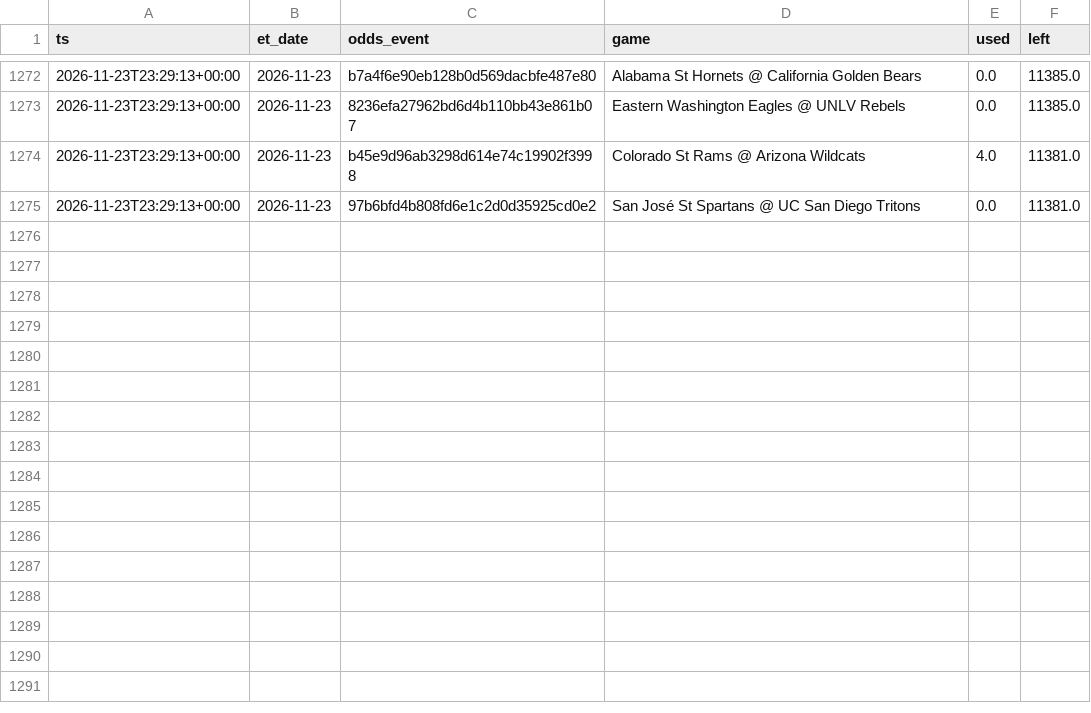
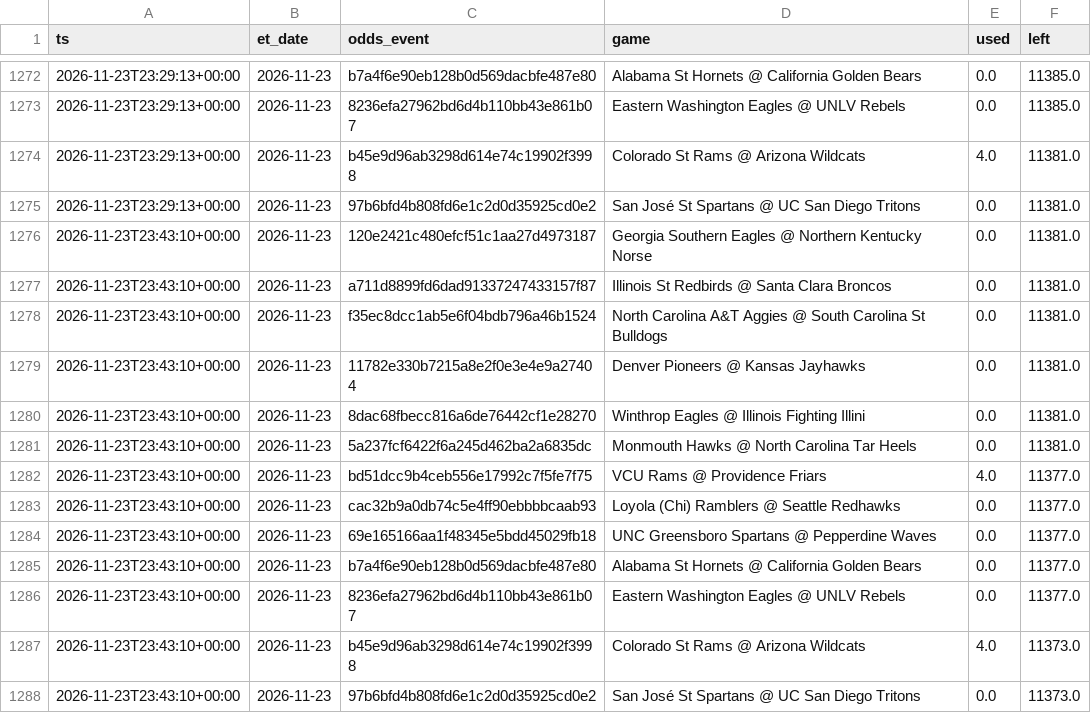
Before and after one commit to jlwin1995-alt/CBB, a CSV file: data/log/credits.csv, drawn as a sheet; only a part is shown, gaps mark what is left out; the diff names each change by its address in the sheet, - before the commit and + after, or states it on an @@ line.

```diff
--- a/data/log/credits.csv
+++ b/data/log/credits.csv
+row 1276: 2026-11-23T23:43:10+00:00 | 2026-11-23 | 120e2421c480efcf51c1aa27d4973187 | Georgia Southern Eagles @ Northern Kentucky Norse | 0.0 | 11381.0
+row 1277: 2026-11-23T23:43:10+00:00 | 2026-11-23 | a711d8899fd6dad91337247433157f87 | Illinois St Redbirds @ Santa Clara Broncos | 0.0 | 11381.0
+row 1278: 2026-11-23T23:43:10+00:00 | 2026-11-23 | f35ec8dcc1ab5e6f04bdb796a46b1524 | North Carolina A&T Aggies @ South Carolina St Bulldogs | 0.0 | 11381.0
+row 1279: 2026-11-23T23:43:10+00:00 | 2026-11-23 | 11782e330b7215a8e2f0e3e4e9a27404 | Denver Pioneers @ Kansas Jayhawks | 0.0 | 11381.0
+row 1280: 2026-11-23T23:43:10+00:00 | 2026-11-23 | 8dac68fbecc816a6de76442cf1e28270 | Winthrop Eagles @ Illinois Fighting Illini | 0.0 | 11381.0
+row 1281: 2026-11-23T23:43:10+00:00 | 2026-11-23 | 5a237fcf6422f6a245d462ba2a6835dc | Monmouth Hawks @ North Carolina Tar Heels | 0.0 | 11381.0
+row 1282: 2026-11-23T23:43:10+00:00 | 2026-11-23 | bd51dcc9b4ceb556e17992c7f5fe7f75 | VCU Rams @ Providence Friars | 4.0 | 11377.0
+row 1283: 2026-11-23T23:43:10+00:00 | 2026-11-23 | cac32b9a0db74c5e4ff90ebbbbcaab93 | Loyola (Chi) Ramblers @ Seattle Redhawks | 0.0 | 11377.0
+row 1284: 2026-11-23T23:43:10+00:00 | 2026-11-23 | 69e165166aa1f48345e5bdd45029fb18 | UNC Greensboro Spartans @ Pepperdine Waves | 0.0 | 11377.0
+row 1285: 2026-11-23T23:43:10+00:00 | 2026-11-23 | b7a4f6e90eb128b0d569dacbfe487e80 | Alabama St Hornets @ California Golden Bears | 0.0 | 11377.0
+row 1286: 2026-11-23T23:43:10+00:00 | 2026-11-23 | 8236efa27962bd6d4b110bb43e861b07 | Eastern Washington Eagles @ UNLV Rebels | 0.0 | 11377.0
+row 1287: 2026-11-23T23:43:10+00:00 | 2026-11-23 | b45e9d96ab3298d614e74c19902f3998 | Colorado St Rams @ Arizona Wildcats | 4.0 | 11373.0
+row 1288: 2026-11-23T23:43:10+00:00 | 2026-11-23 | 97b6bfd4b808fd6e1c2d0d35925cd0e2 | San José St Spartans @ UC San Diego Tritons | 0.0 | 11373.0
```
Also changed, not shown: data/proj/projections.csv, data/raw/games_2027.csv, 4 other files.
